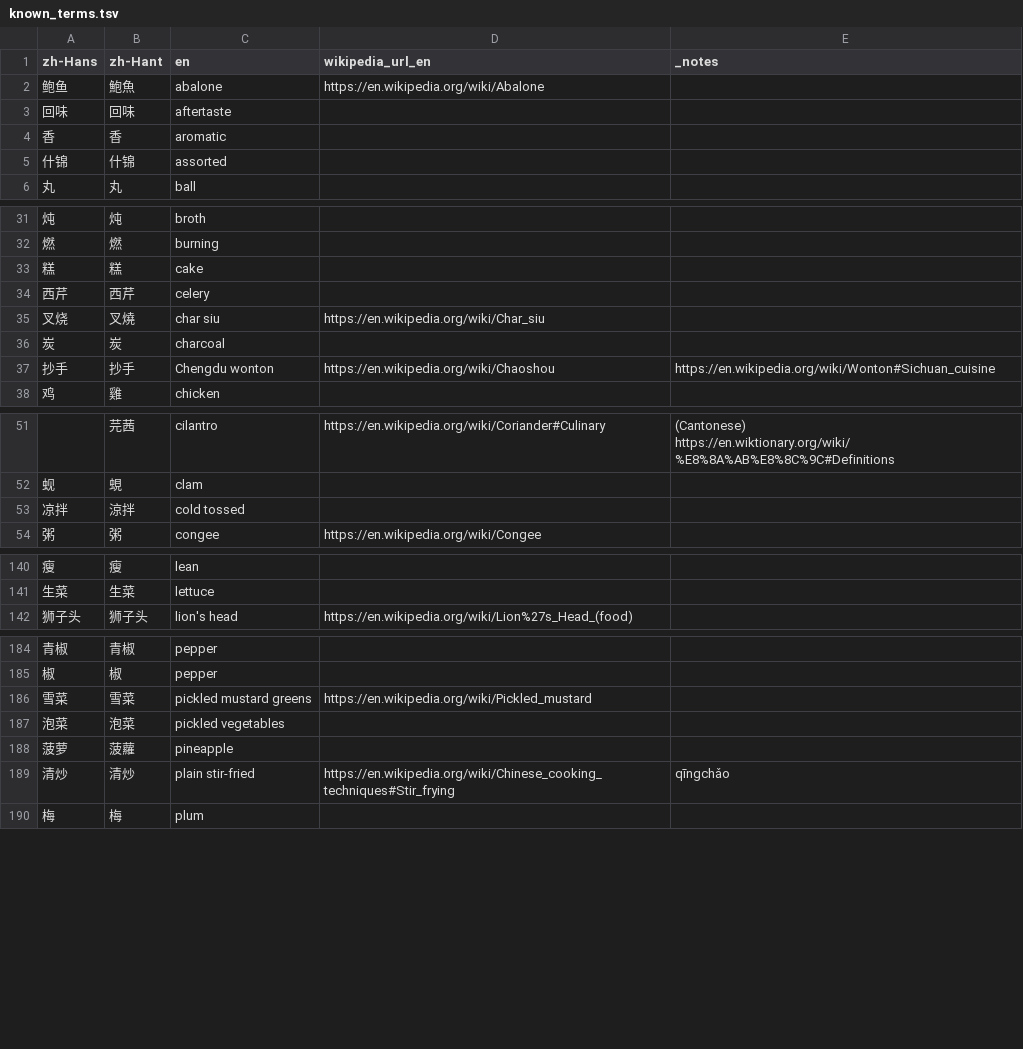
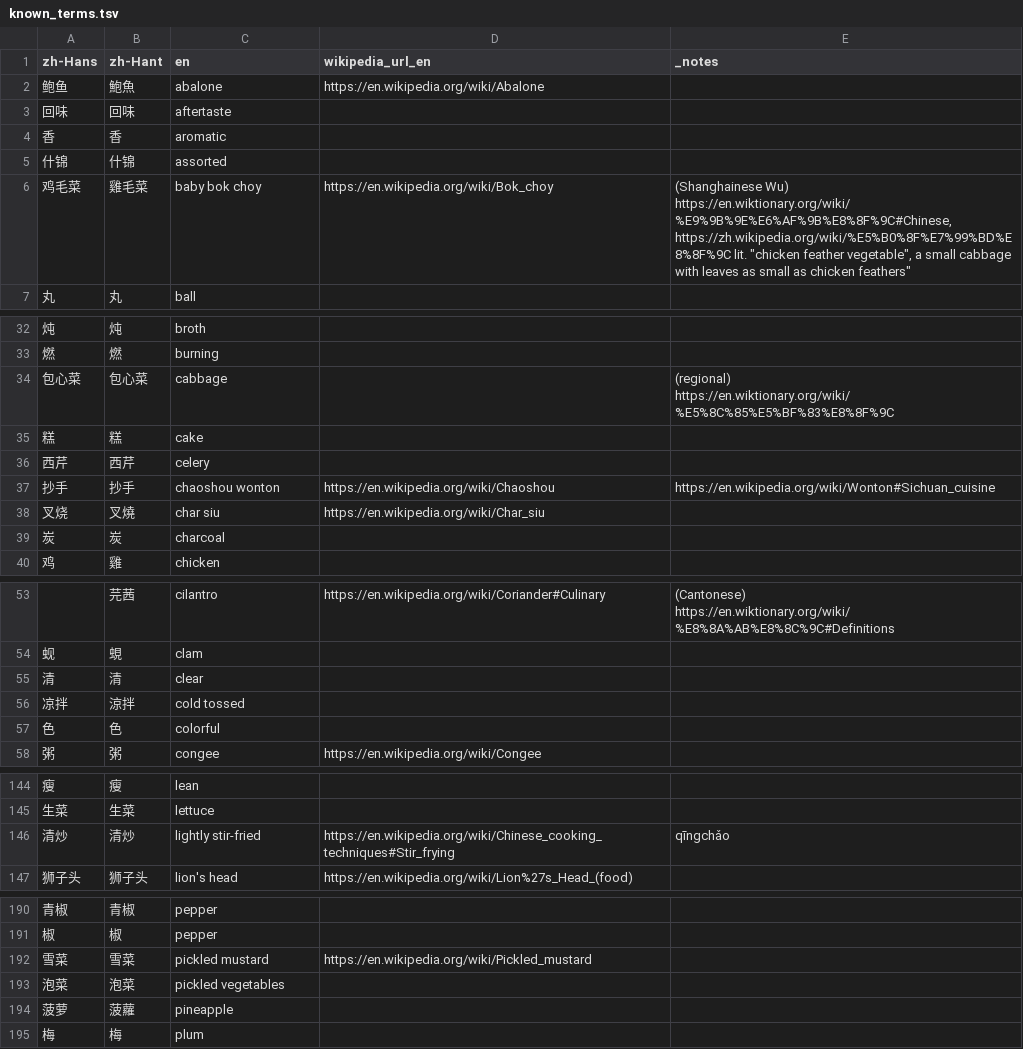
Before and after one commit to FoodTBD/menudb, a TSV file: data/known_terms.tsv, drawn as a sheet; only a part is shown, gaps mark what is left out; the diff covers the shown part only.

Commit message:
Data improvements of known_terms

```diff
--- a/data/known_terms.tsv
+++ b/data/known_terms.tsv
@@ -5,2 +5,3 @@ zh-Hans	zh-Hant	en	wikipedia_url_en	_notes
 什锦	什锦	assorted		
+鸡毛菜	雞毛菜	baby bok choy	https://en.wikipedia.org/wiki/Bok_choy	(Shanghainese Wu) https://en.wiktionary.org/wiki/%E9%9B%9E%E6%AF%9B%E8%8F%9C#Chinese, https://zh.wikipedia.org/wiki/%E5%B0%8F%E7%99%BD%E8%8F%9C lit. "chicken feather vegetable", a small cabbage with leaves as small as chicken feathers"
 丸	丸	ball		
@@ -32,7 +33,8 @@ zh-Hans	zh-Hant	en	wikipedia_url_en	_notes
 燃	燃	burning		
+包心菜	包心菜	cabbage		(regional) https://en.wiktionary.org/wiki/%E5%8C%85%E5%BF%83%E8%8F%9C
 糕	糕	cake		
 西芹	西芹	celery		
+抄手	抄手	chaoshou wonton	https://en.wikipedia.org/wiki/Chaoshou	https://en.wikipedia.org/wiki/Wonton#Sichuan_cuisine
 叉烧	叉燒	char siu	https://en.wikipedia.org/wiki/Char_siu	
 炭	炭	charcoal		
-抄手	抄手	Chengdu wonton	https://en.wikipedia.org/wiki/Chaoshou	https://en.wikipedia.org/wiki/Wonton#Sichuan_cuisine
 鸡	雞	chicken		
@@ -52,3 +54,5 @@ zh-Hans	zh-Hant	en	wikipedia_url_en	_notes
 蚬	蜆	clam		
+清	清	clear		
 凉拌	涼拌	cold tossed		
+色	色	colorful		
 粥	粥	congee	https://en.wikipedia.org/wiki/Congee	
@@ -141,2 +145,3 @@ zh-Hans	zh-Hant	en	wikipedia_url_en	_notes
 生菜	生菜	lettuce		
+清炒	清炒	lightly stir-fried	https://en.wikipedia.org/wiki/Chinese_cooking_techniques#Stir_frying	qīngchǎo
 狮子头	狮子头	lion's head	https://en.wikipedia.org/wiki/Lion%27s_Head_(food)	
@@ -185,6 +191,5 @@ zh-Hans	zh-Hant	en	wikipedia_url_en	_notes
 椒	椒	pepper		
-雪菜	雪菜	pickled mustard greens	https://en.wikipedia.org/wiki/Pickled_mustard	
+雪菜	雪菜	pickled mustard	https://en.wikipedia.org/wiki/Pickled_mustard	
 泡菜	泡菜	pickled vegetables		
 菠萝	菠蘿	pineapple		
-清炒	清炒	plain stir-fried	https://en.wikipedia.org/wiki/Chinese_cooking_techniques#Stir_frying	qīngchǎo
 梅	梅	plum		
```
Also changed, not shown: 6 added rows and 7 edited cells elsewhere in this file, 12 other files.
